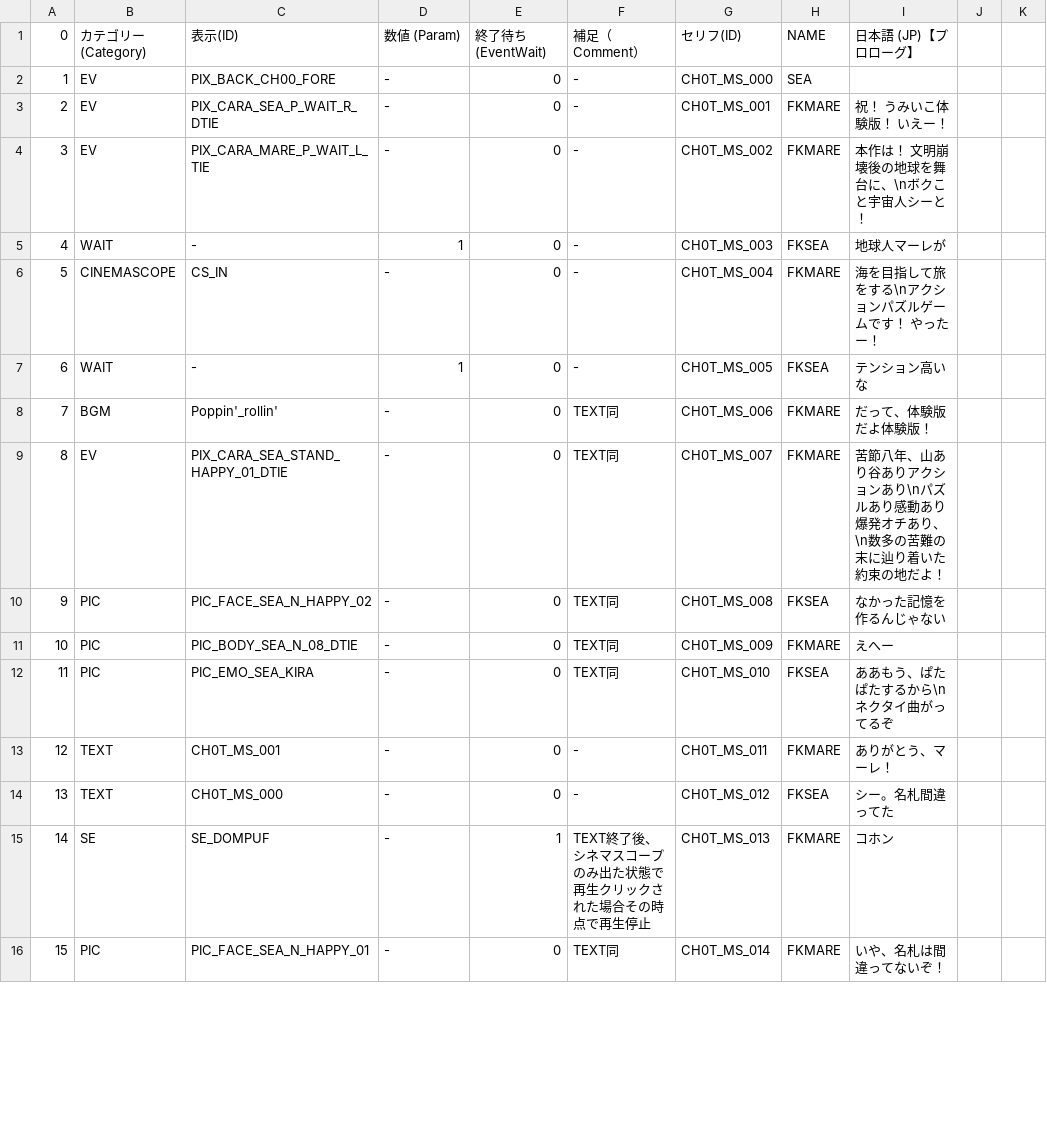
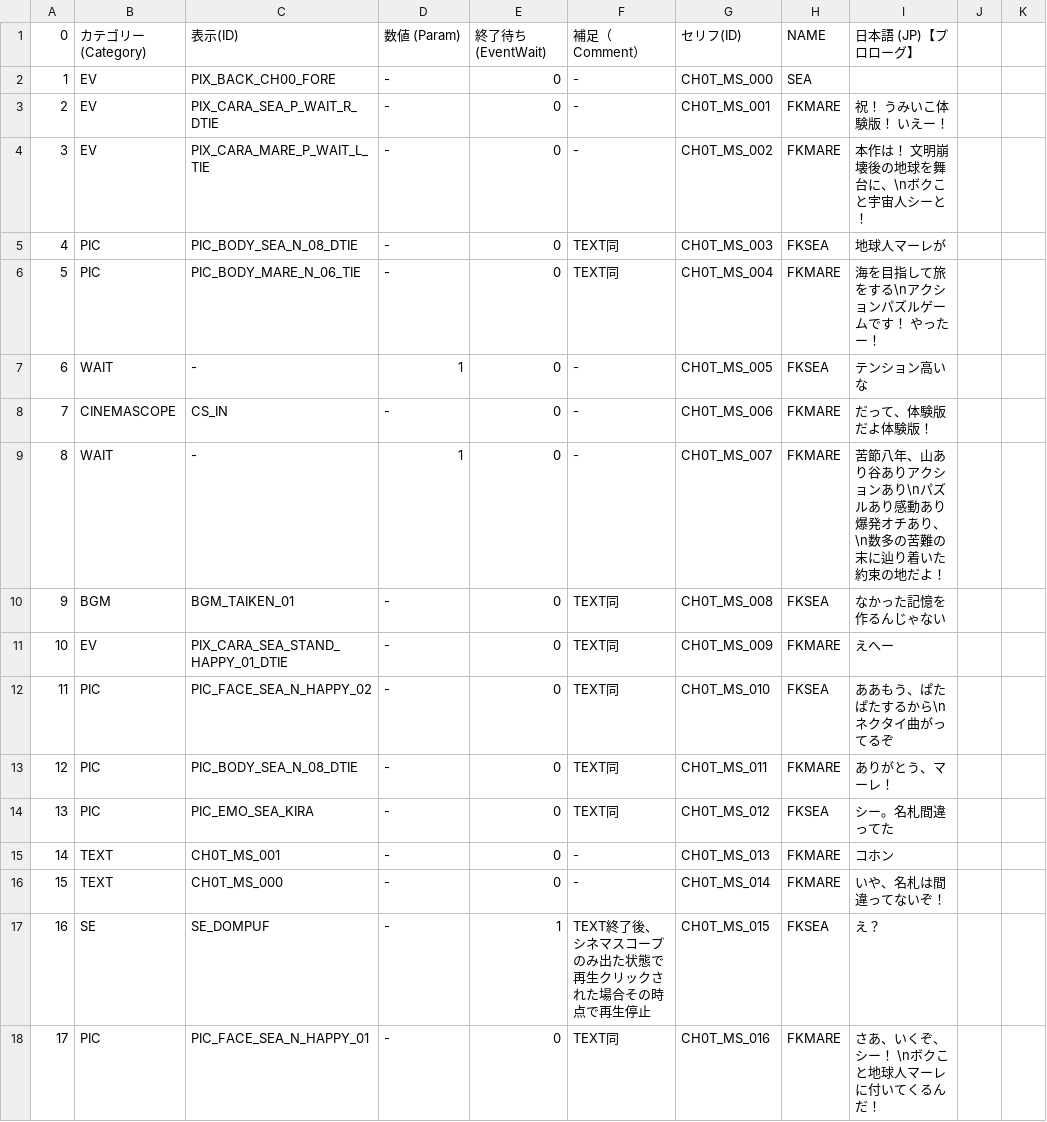
Before and after one commit to NanamuneCreate0/WeSeaYou_202505031105, a CSV file: WeSeaYou/Assets/Scripts/Scenario/CSV/MainData/T/MainData - T_01_01.csv, drawn as a sheet; only a part is shown; addresses are those after the commit; the diff covers the shown part only; the diff names each change by its address in the sheet, - before the commit and + after, or states it on an @@ line.

```diff
--- a/WeSeaYou/Assets/Scripts/Scenario/CSV/MainData/T/MainData - T_01_01.csv
+++ b/WeSeaYou/Assets/Scripts/Scenario/CSV/MainData/T/MainData - T_01_01.csv
-B5: WAIT
+B5: PIC
-C5: -
+C5: PIC_BODY_SEA_N_08_DTIE
-D5: 1
+D5: -
-F5:F6: -
+F5:F6: TEXT同
-B6: CINEMASCOPE
+B6: PIC
-C6: CS_IN
+C6: PIC_BODY_MARE_N_06_TIE
+row 8: 7 | CINEMASCOPE | CS_IN | - | 0 | - | CH0T_MS_006 | FKMARE | だって、体験版だよ体験版！
+row 9: 8 | WAIT | - | 1 | 0 | - | CH0T_MS_007 | FKMARE | 苦節八年、山あり谷ありアクションあり\nパズルあり感動あり爆発オチあり、 \n数多の苦難の末に辿り着いた約束の地だよ！
@@ column A renumbered from row 10 down @@
-C10: Poppin'_rollin'
+C10: BGM_TAIKEN_01
-G10: CH0T_MS_006
+G10: CH0T_MS_008
-H10: FKMARE
+H10: FKSEA
-I10: だって、体験版だよ体験版！
+I10: なかった記憶を作るんじゃない
-G11: CH0T_MS_007
+G11: CH0T_MS_009
-I11: 苦節八年、山あり谷ありアクションあり\nパズルあり感動あり爆発オチあり、 \n数多の苦難の末に辿り着いた約束の地だよ！
+I11: えへー
-G12: CH0T_MS_008
+G12: CH0T_MS_010
-I12: なかった記憶を作るんじゃない
+I12: ああもう、ぱたぱたするから\nネクタイ曲がってるぞ
-G13: CH0T_MS_009
+G13: CH0T_MS_011
-I13: えへー
+I13: ありがとう、マーレ！
-G14: CH0T_MS_010
+G14: CH0T_MS_012
-I14: ああもう、ぱたぱたするから\nネクタイ曲がってるぞ
+I14: シー。名札間違ってた
-G15: CH0T_MS_011
+G15: CH0T_MS_013
-I15: ありがとう、マーレ！
+I15: コホン
-G16: CH0T_MS_012
+G16: CH0T_MS_014
-H16: FKSEA
+H16: FKMARE
-I16: シー。名札間違ってた
+I16: いや、名札は間違ってないぞ！
-G17: CH0T_MS_013
+G17: CH0T_MS_015
-H17: FKMARE
+H17: FKSEA
-I17: コホン
+I17: え？
-G18: CH0T_MS_014
+G18: CH0T_MS_016
-I18: いや、名札は間違ってないぞ！
+I18: さあ、いくぞ、シー！ \nボクこと地球人マーレに付いてくるんだ！
```
Also changed, not shown: 3 moved rows and 22 edited cells elsewhere in this file, WeSeaYou/Assets/Scripts/Scenario/CSV/MainData/T/MainData - T_01_02.csv, WeSeaYou/Assets/Scripts/Scenario/CSV/MainData/T/MainData - T_02_01.csv, 14 other files.
